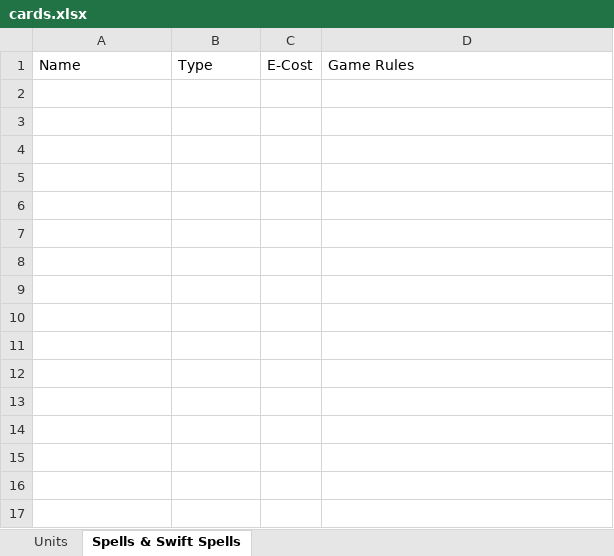
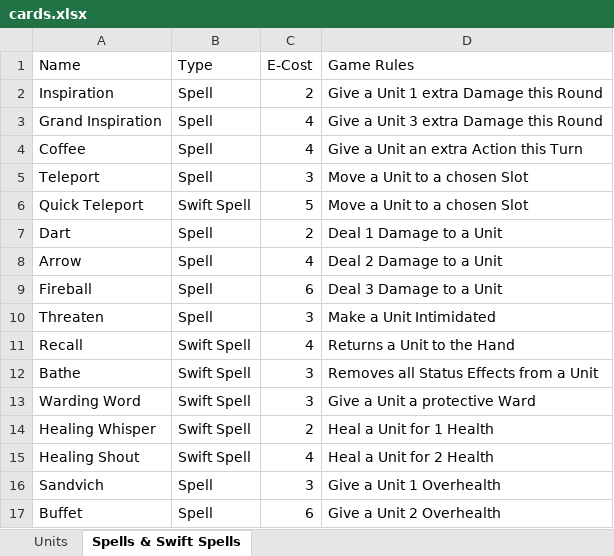
Before and after one commit to ethanbrandt/doodle-deck, an Excel workbook: doodle-deck-vault/cards.xlsx, sheet Spells & Swift Spells, drawn as a sheet; values as stored, in another font and other column widths than the file's, no borders; conditional formats not drawn; the diff names each change by its address in the sheet, - before the commit and + after, or states it on an @@ line.

```diff
--- a/doodle-deck-vault/cards.xlsx (sheet Spells & Swift Spells)
+++ b/doodle-deck-vault/cards.xlsx (sheet Spells & Swift Spells)
+row 2: Inspiration | Spell | 2 | Give a Unit 1 extra Damage this Round
+row 3: Grand Inspiration | Spell | 4 | Give a Unit 3 extra Damage this Round
+row 4: Coffee | Spell | 4 | Give a Unit an extra Action this Turn
+row 5: Teleport | Spell | 3 | Move a Unit to a chosen Slot
+row 6: Quick Teleport | Swift Spell | 5 | Move a Unit to a chosen Slot
+row 7: Dart | Spell | 2 | Deal 1 Damage to a Unit
+row 8: Arrow | Spell | 4 | Deal 2 Damage to a Unit
+row 9: Fireball | Spell | 6 | Deal 3 Damage to a Unit
+row 10: Threaten | Spell | 3 | Make a Unit Intimidated
+row 11: Recall | Swift Spell | 4 | Returns a Unit to the Hand
+row 12: Bathe | Swift Spell | 3 | Removes all Status Effects from a Unit
+row 13: Warding Word | Swift Spell | 3 | Give a Unit a protective Ward
+row 14: Healing Whisper | Swift Spell | 2 | Heal a Unit for 1 Health
+row 15: Healing Shout | Swift Spell | 4 | Heal a Unit for 2 Health
+row 16: Sandvich | Spell | 3 | Give a Unit 1 Overhealth
+row 17: Buffet | Spell | 6 | Give a Unit 2 Overhealth
```
Also changed, not shown: sheet Units, 3 other files.
